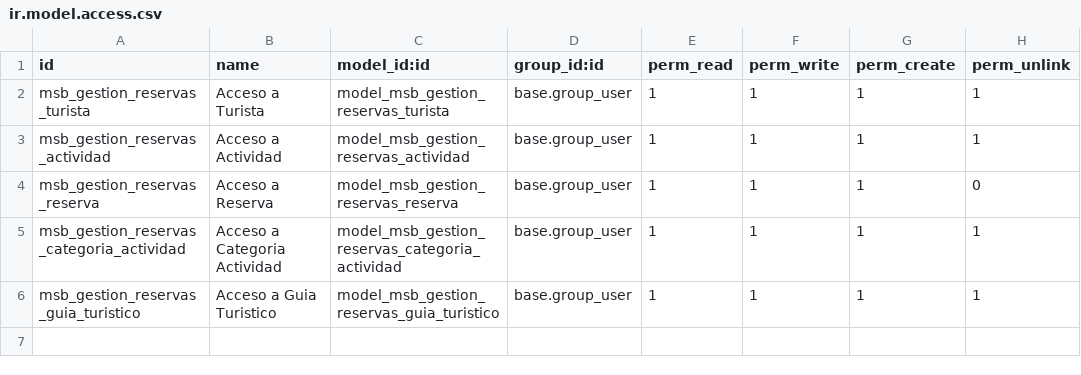
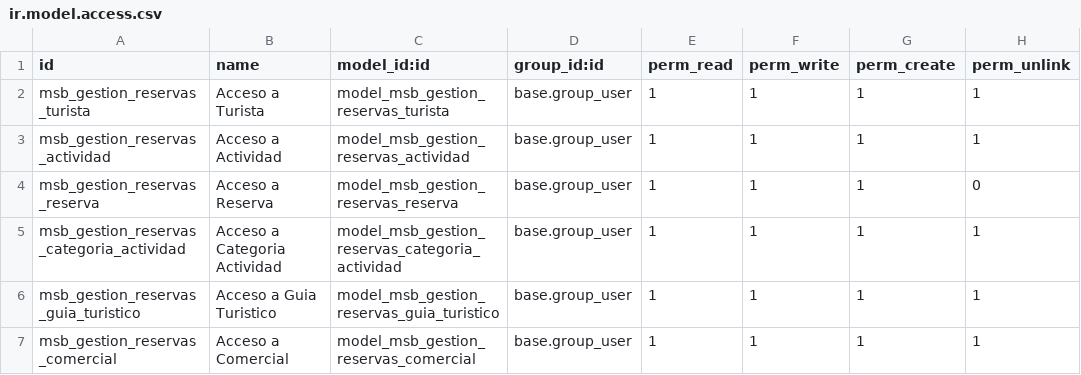
Before and after one commit to mariosb-13/2DAM, a CSV file: Sistemas Gestion Empresarial/PyCharm/ModulosOdoo/gestion_reservas/security/ir.model.access.csv, drawn as a sheet; the diff names each change by its address in the sheet, - before the commit and + after, or states it on an @@ line.

Commit message:
Add Comercial model and activity analytics
Introduce a new Comercial model (model, view, menu, and access rights) and register it in models/__init__ and __manifest__.py. Extend Actividad with cost fields and computed metrics (ocupacion, precio_minimo, beneficio), improve computed fields and constraints formatting, and add a Top Actividad list action/view. Update Turista to use a computed rec_name and VIP flag, expose VIP in the turista list view, and make a minor Reserva field comment change. Also include IDE workspace XML updates. These changes add commercial management and richer activity analysis features.

```diff
--- a/Sistemas Gestion Empresarial/PyCharm/ModulosOdoo/gestion_reservas/security/ir.model.access.csv
+++ b/Sistemas Gestion Empresarial/PyCharm/ModulosOdoo/gestion_reservas/security/ir.model.access.csv
+row 7: msb_gestion_reservas_comercial | Acceso a Comercial | model_msb_gestion_reservas_comercial | base.group_user | 1 | 1 | 1 | 1
```
Also changed, not shown: 10 other files.
